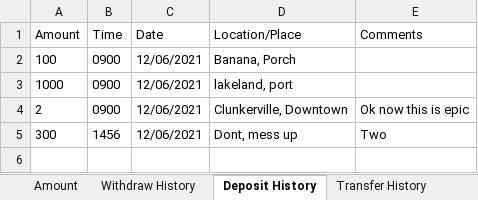
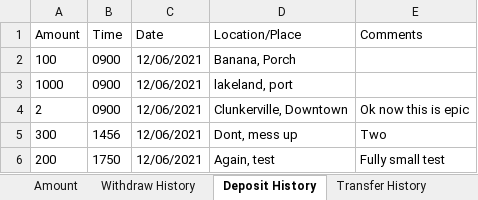
Before and after one commit to G2COMMANDER/Software-Engineering-Banking-Project, an Excel workbook: bin/Database/UserInformation/banana.xlsx, sheet Deposit History, drawn as a sheet; values as stored, in another font and other column widths than the file's, no borders; the diff names each change by its address in the sheet, - before the commit and + after, or states it on an @@ line.

```diff
--- a/bin/Database/UserInformation/banana.xlsx (sheet Deposit History)
+++ b/bin/Database/UserInformation/banana.xlsx (sheet Deposit History)
+row 6: 200 | 1750 | 12/06/2021 | Again, test | Fully small test
```
Also changed, not shown: sheet Withdraw History, src/Database/UserInformation/banana.xlsx, 4 other files.
